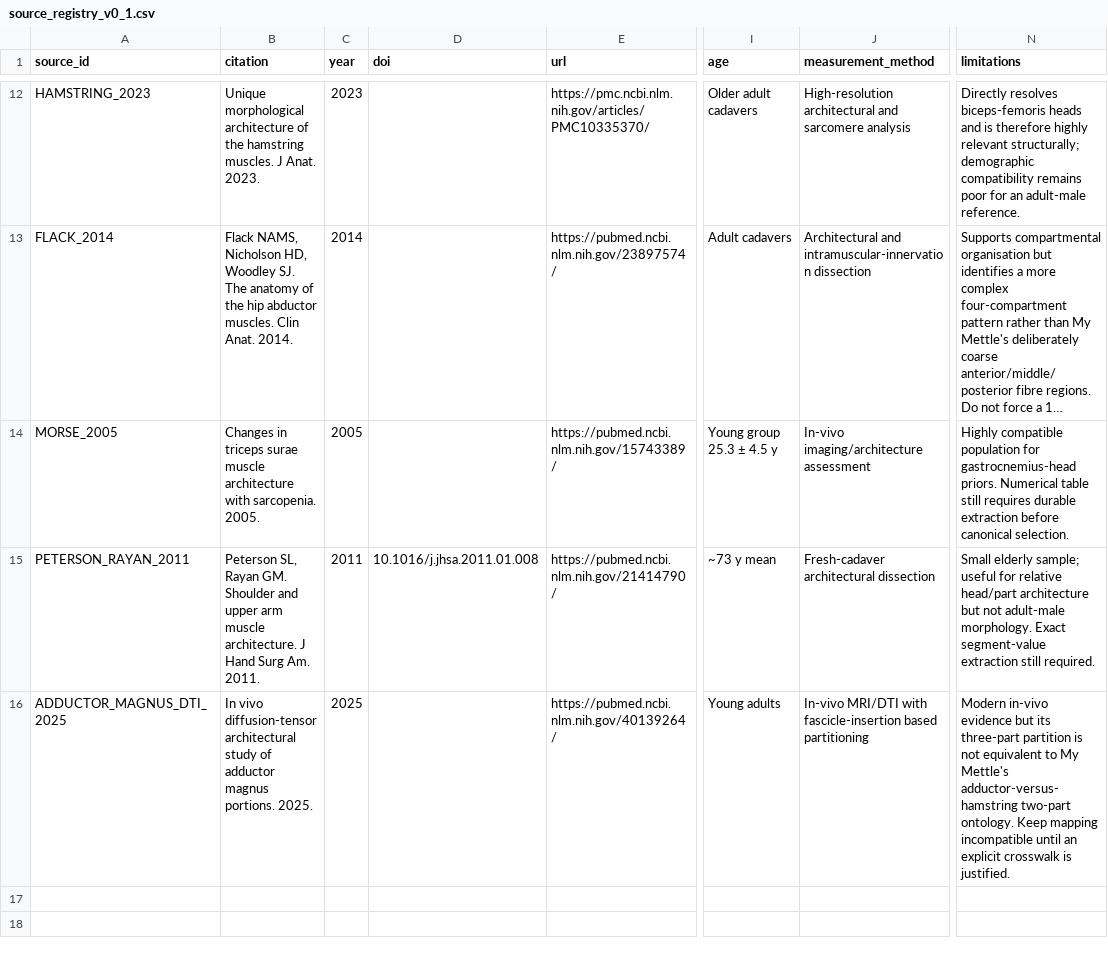
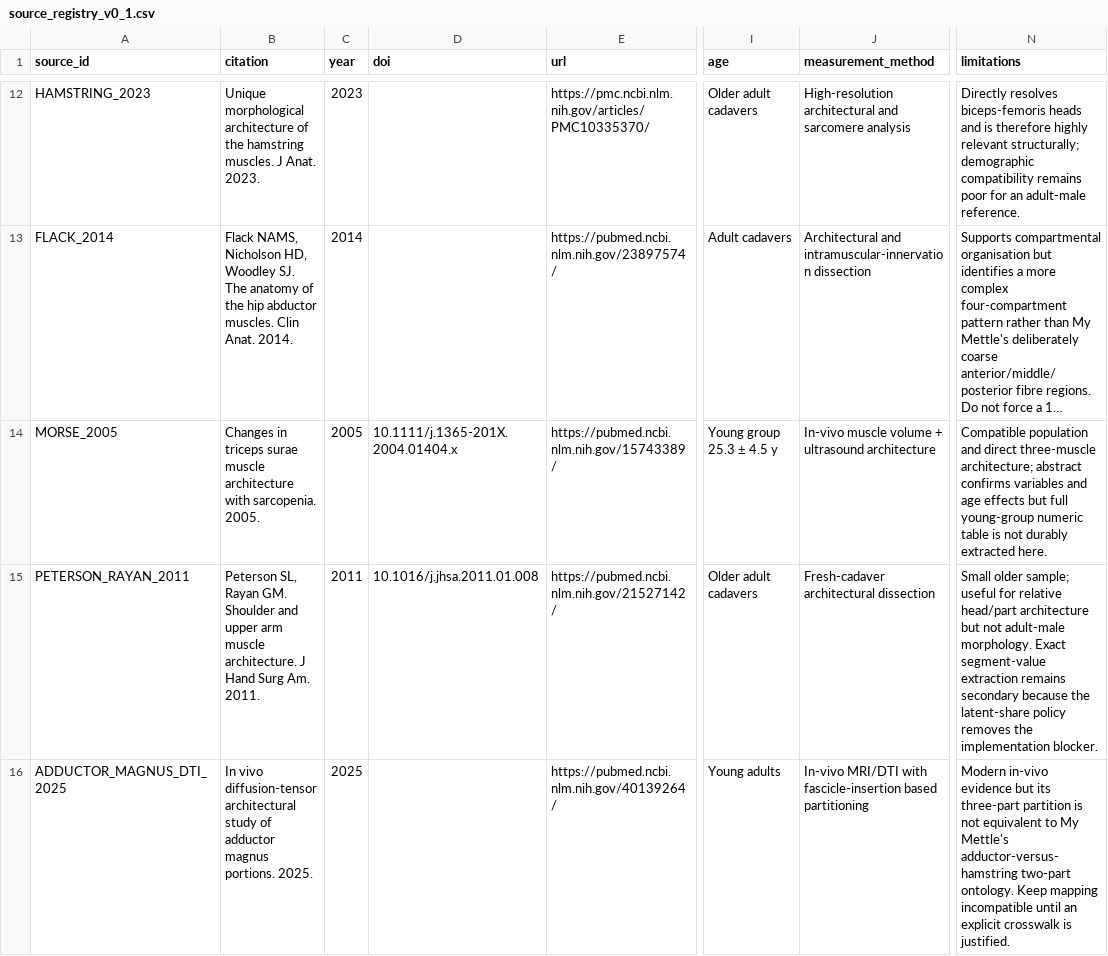
Before and after one commit to Magna-Create/My-Mettle, a CSV file: docs/research/skeletal-muscle-reference/data/source_registry_v0_1.csv, drawn as a sheet; only a part is shown, gaps mark what is left out; long unchanged cells end in …; the diff covers the shown part only; the diff names each change by its address in the sheet, - before the commit and + after, or states it on an @@ line.

Commit message:
Add direct adult male gastrocnemius architecture sources

```diff
--- a/docs/research/skeletal-muscle-reference/data/source_registry_v0_1.csv
+++ b/docs/research/skeletal-muscle-reference/data/source_registry_v0_1.csv
-D14 (doi): (empty)
+D14 (doi): 10.1111/j.1365-201X.2004.01404.x
-J14 (measurement_method): In-vivo imaging/architecture assessment
+J14 (measurement_method): In-vivo muscle volume + ultrasound architecture
-N14 (limitations): Highly compatible population for gastrocnemius-head priors. Numerical table still requires durable extraction before canonical selection.
+N14 (limitations): Compatible population and direct three-muscle architecture; abstract confirms variables and age effects but full young-group numeric table is not durably extracted here.
-E15 (url): https://pubmed.ncbi.nlm.nih.gov/21414790/
+E15 (url): https://pubmed.ncbi.nlm.nih.gov/21527142/
-I15 (age): ~73 y mean
+I15 (age): Older adult cadavers
-N15 (limitations): Small elderly sample; useful for relative head/part architecture but not adult-male morphology. Exact segment-value extraction still required.
+N15 (limitations): Small older sample; useful for relative head/part architecture but not adult-male morphology. Exact segment-value extraction remains secondary because the latent-share policy removes the implementation blocker.
```
Also changed, not shown: 2 added rows elsewhere in this file.
